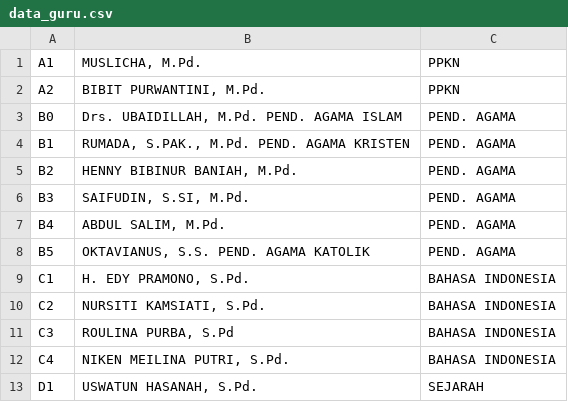
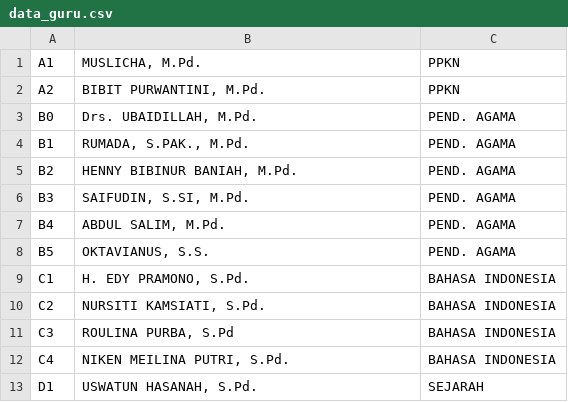
Before and after one commit to velolib/8sched, a CSV file: public/data_guru.csv, drawn as a sheet; only a part is shown.

Commit message:
Fix data_guru.csv to correct teacher subject designations

```diff
--- a/public/data_guru.csv
+++ b/public/data_guru.csv
@@ -2,4 +2,4 @@ A1,"MUSLICHA, M.Pd.",PPKN
 A2,"BIBIT PURWANTINI, M.Pd.",PPKN
-B0,"Drs. UBAIDILLAH, M.Pd. PEND. AGAMA ISLAM",PEND. AGAMA
-B1,"RUMADA, S.PAK., M.Pd. PEND. AGAMA KRISTEN",PEND. AGAMA
+B0,"Drs. UBAIDILLAH, M.Pd.",PEND. AGAMA
+B1,"RUMADA, S.PAK., M.Pd.",PEND. AGAMA
 B2,"HENNY BIBINUR BANIAH, M.Pd.",PEND. AGAMA
@@ -7,3 +7,3 @@ B3,"SAIFUDIN, S.SI, M.Pd.",PEND. AGAMA
 B4,"ABDUL SALIM, M.Pd.",PEND. AGAMA
-B5,"OKTAVIANUS, S.S. PEND. AGAMA KATOLIK",PEND. AGAMA
+B5,"OKTAVIANUS, S.S.",PEND. AGAMA
 C1,"H. EDY PRAMONO, S.Pd.",BAHASA INDONESIA
```
